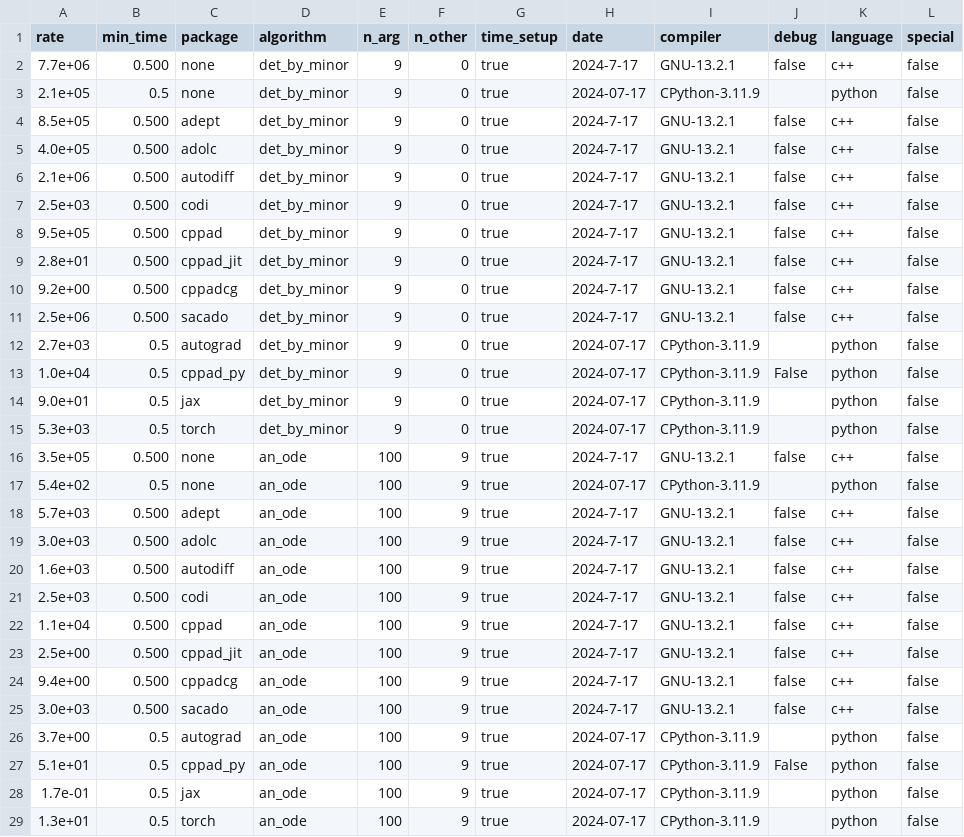
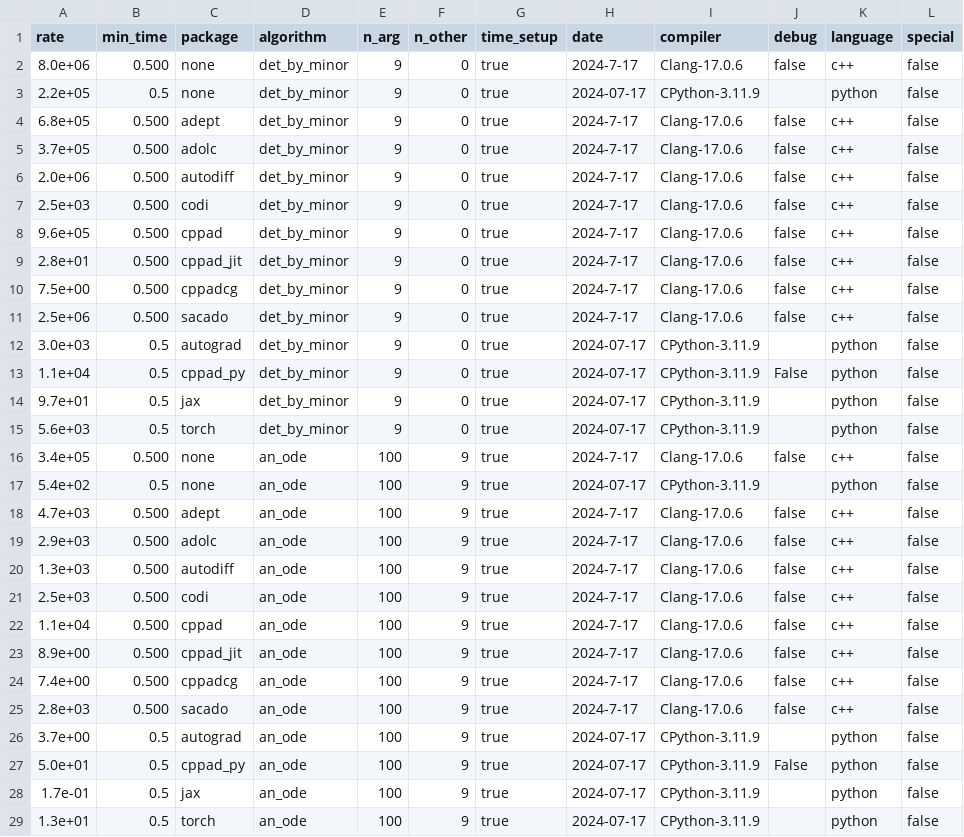
Before and after one commit to bradbell/cmpad, a CSV file: xam_main.csv, drawn as a sheet; only a part is shown; the diff covers the shown part only.

Commit message:
main: release version of xam_main.csv, lower n_other for llsq_obj so that cppad_jit wall clock time is about 1 second.

```diff
--- a/xam_main.csv
+++ b/xam_main.csv
@@ -1,28 +1,28 @@
 rate,min_time,package,algorithm,n_arg,n_other,time_setup,date,compiler,debug,language,special
-7.7e+06,0.500,none,det_by_minor,9,0,true,2024-7-17,GNU-13.2.1,false,c++,false
-2.1e+05,0.5,none,det_by_minor,9,0,true,2024-07-17,CPython-3.11.9,,python,false
-8.5e+05,0.500,adept,det_by_minor,9,0,true,2024-7-17,GNU-13.2.1,false,c++,false
-4.0e+05,0.500,adolc,det_by_minor,9,0,true,2024-7-17,GNU-13.2.1,false,c++,false
-2.1e+06,0.500,autodiff,det_by_minor,9,0,true,2024-7-17,GNU-13.2.1,false,c++,false
-2.5e+03,0.500,codi,det_by_minor,9,0,true,2024-7-17,GNU-13.2.1,false,c++,false
-9.5e+05,0.500,cppad,det_by_minor,9,0,true,2024-7-17,GNU-13.2.1,false,c++,false
-2.8e+01,0.500,cppad_jit,det_by_minor,9,0,true,2024-7-17,GNU-13.2.1,false,c++,false
-9.2e+00,0.500,cppadcg,det_by_minor,9,0,true,2024-7-17,GNU-13.2.1,false,c++,false
-2.5e+06,0.500,sacado,det_by_minor,9,0,true,2024-7-17,GNU-13.2.1,false,c++,false
-2.7e+03,0.5,autograd,det_by_minor,9,0,true,2024-07-17,CPython-3.11.9,,python,false
-1.0e+04,0.5,cppad_py,det_by_minor,9,0,true,2024-07-17,CPython-3.11.9,False,python,false
-9.0e+01,0.5,jax,det_by_minor,9,0,true,2024-07-17,CPython-3.11.9,,python,false
-5.3e+03,0.5,torch,det_by_minor,9,0,true,2024-07-17,CPython-3.11.9,,python,false
-3.5e+05,0.500,none,an_ode,100,9,true,2024-7-17,GNU-13.2.1,false,c++,false
+8.0e+06,0.500,none,det_by_minor,9,0,true,2024-7-17,Clang-17.0.6,false,c++,false
+2.2e+05,0.5,none,det_by_minor,9,0,true,2024-07-17,CPython-3.11.9,,python,false
+6.8e+05,0.500,adept,det_by_minor,9,0,true,2024-7-17,Clang-17.0.6,false,c++,false
+3.7e+05,0.500,adolc,det_by_minor,9,0,true,2024-7-17,Clang-17.0.6,false,c++,false
+2.0e+06,0.500,autodiff,det_by_minor,9,0,true,2024-7-17,Clang-17.0.6,false,c++,false
+2.5e+03,0.500,codi,det_by_minor,9,0,true,2024-7-17,Clang-17.0.6,false,c++,false
+9.6e+05,0.500,cppad,det_by_minor,9,0,true,2024-7-17,Clang-17.0.6,false,c++,false
+2.8e+01,0.500,cppad_jit,det_by_minor,9,0,true,2024-7-17,Clang-17.0.6,false,c++,false
+7.5e+00,0.500,cppadcg,det_by_minor,9,0,true,2024-7-17,Clang-17.0.6,false,c++,false
+2.5e+06,0.500,sacado,det_by_minor,9,0,true,2024-7-17,Clang-17.0.6,false,c++,false
+3.0e+03,0.5,autograd,det_by_minor,9,0,true,2024-07-17,CPython-3.11.9,,python,false
+1.1e+04,0.5,cppad_py,det_by_minor,9,0,true,2024-07-17,CPython-3.11.9,False,python,false
+9.7e+01,0.5,jax,det_by_minor,9,0,true,2024-07-17,CPython-3.11.9,,python,false
+5.6e+03,0.5,torch,det_by_minor,9,0,true,2024-07-17,CPython-3.11.9,,python,false
+3.4e+05,0.500,none,an_ode,100,9,true,2024-7-17,Clang-17.0.6,false,c++,false
 5.4e+02,0.5,none,an_ode,100,9,true,2024-07-17,CPython-3.11.9,,python,false
-5.7e+03,0.500,adept,an_ode,100,9,true,2024-7-17,GNU-13.2.1,false,c++,false
-3.0e+03,0.500,adolc,an_ode,100,9,true,2024-7-17,GNU-13.2.1,false,c++,false
-1.6e+03,0.500,autodiff,an_ode,100,9,true,2024-7-17,GNU-13.2.1,false,c++,false
-2.5e+03,0.500,codi,an_ode,100,9,true,2024-7-17,GNU-13.2.1,false,c++,false
-1.1e+04,0.500,cppad,an_ode,100,9,true,2024-7-17,GNU-13.2.1,false,c++,false
-2.5e+00,0.500,cppad_jit,an_ode,100,9,true,2024-7-17,GNU-13.2.1,false,c++,false
-9.4e+00,0.500,cppadcg,an_ode,100,9,true,2024-7-17,GNU-13.2.1,false,c++,false
-3.0e+03,0.500,sacado,an_ode,100,9,true,2024-7-17,GNU-13.2.1,false,c++,false
+4.7e+03,0.500,adept,an_ode,100,9,true,2024-7-17,Clang-17.0.6,false,c++,false
+2.9e+03,0.500,adolc,an_ode,100,9,true,2024-7-17,Clang-17.0.6,false,c++,false
+1.3e+03,0.500,autodiff,an_ode,100,9,true,2024-7-17,Clang-17.0.6,false,c++,false
+2.5e+03,0.500,codi,an_ode,100,9,true,2024-7-17,Clang-17.0.6,false,c++,false
+1.1e+04,0.500,cppad,an_ode,100,9,true,2024-7-17,Clang-17.0.6,false,c++,false
+8.9e+00,0.500,cppad_jit,an_ode,100,9,true,2024-7-17,Clang-17.0.6,false,c++,false
+7.4e+00,0.500,cppadcg,an_ode,100,9,true,2024-7-17,Clang-17.0.6,false,c++,false
+2.8e+03,0.500,sacado,an_ode,100,9,true,2024-7-17,Clang-17.0.6,false,c++,false
 3.7e+00,0.5,autograd,an_ode,100,9,true,2024-07-17,CPython-3.11.9,,python,false
-5.1e+01,0.5,cppad_py,an_ode,100,9,true,2024-07-17,CPython-3.11.9,False,python,false
+5.0e+01,0.5,cppad_py,an_ode,100,9,true,2024-07-17,CPython-3.11.9,False,python,false
 1.7e-01,0.5,jax,an_ode,100,9,true,2024-07-17,CPython-3.11.9,,python,false
```
Also changed, not shown: 121 edited cells elsewhere in this file, 1 other file.
